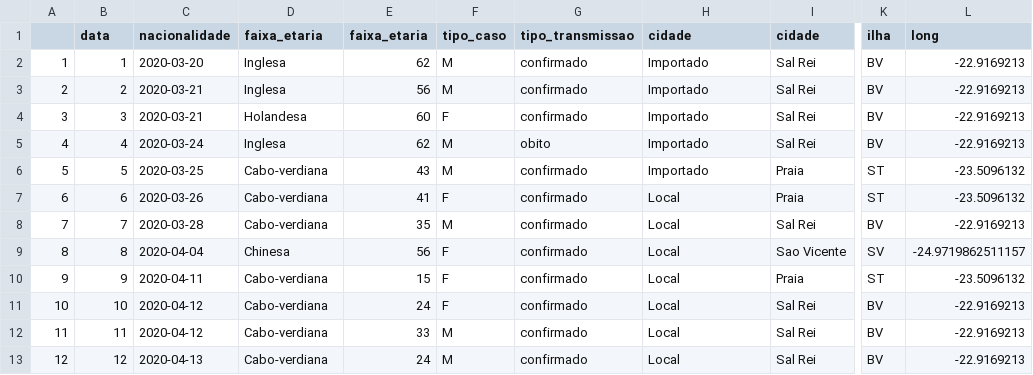
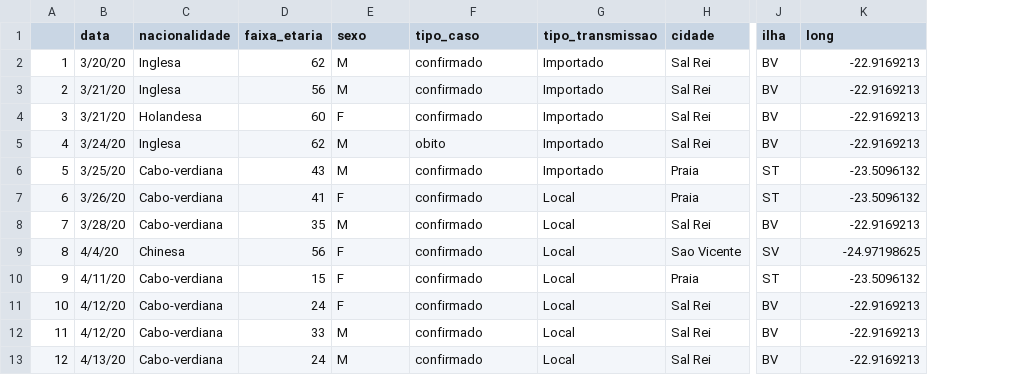
Before and after one commit to marovski/covid19cvdata, a CSV file: data-raw/covid19cv.csv, drawn as a sheet; only a part is shown, gaps mark what is left out; removed rows and columns are numbered as before the commit, all else as after; the diff names each change by its address in the sheet, - before the commit and + after, or states it on an @@ line.

```diff
--- a/data-raw/covid19cv.csv
+++ b/data-raw/covid19cv.csv
-column C (nacionalidade), rows 2-13: 2020-03-20 | 2020-03-21 | 2020-03-21 | 2020-03-24 | 2020-03-25 | 2020-03-26 | 2020-03-28 | 2020-04-04 | 2020-04-11 | 2020-04-12 | 2020-04-12 | 2020-04-13
-C1: faixa_etaria
+C1: nacionalidade
-E1: tipo_caso
+E1: sexo
-F1: tipo_transmissao
+F1: tipo_caso
-G1: cidade
+G1: tipo_transmissao
-B2 (data): 1
+B2 (data): 3/20/20
-B3 (data): 2
+B3 (data): 3/21/20
-B4 (data): 3
+B4 (data): 3/21/20
-B5 (data): 4
+B5 (data): 3/24/20
-B6 (data): 5
+B6 (data): 3/25/20
-B7 (data): 6
+B7 (data): 3/26/20
-B8 (data): 7
+B8 (data): 3/28/20
-B9 (data): 8
+B9 (data): 4/4/20
-K9 (long): -24.9719862511157
+K9 (long): -24.97198625
-B10 (data): 9
+B10 (data): 4/11/20
-B11 (data): 10
+B11 (data): 4/12/20
-B12 (data): 11
+B12 (data): 4/12/20
-B13 (data): 12
+B13 (data): 4/13/20
```
Also changed, not shown: data-raw/cvcovid_12_04_2020_raw.csv, 2 other files.
